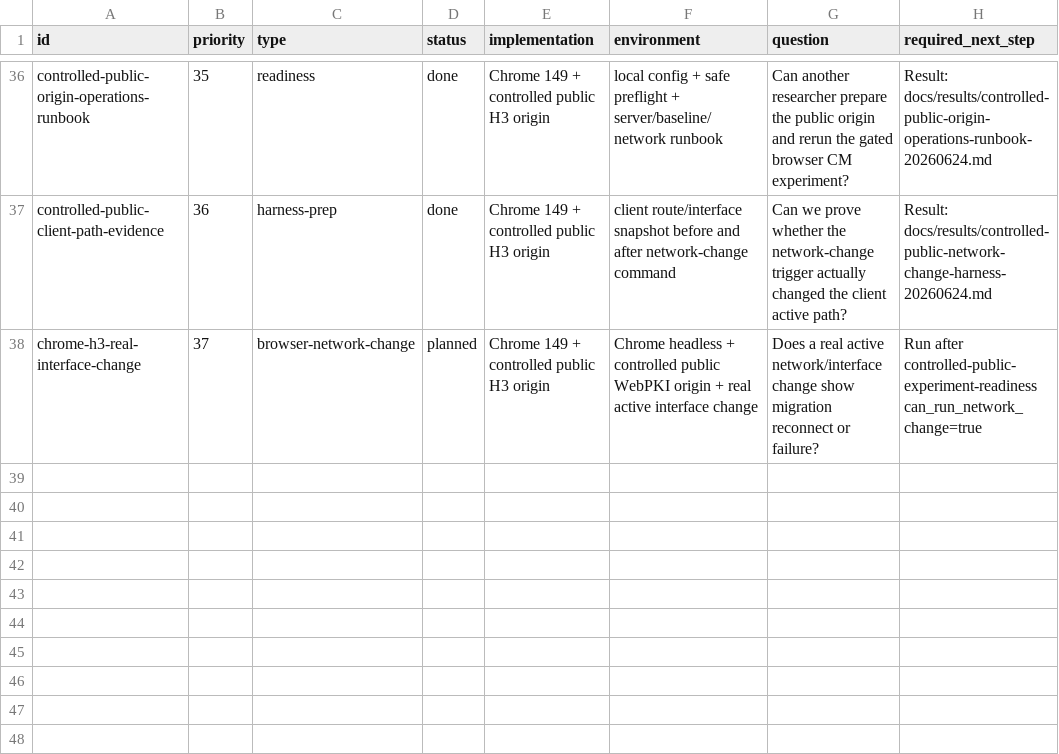
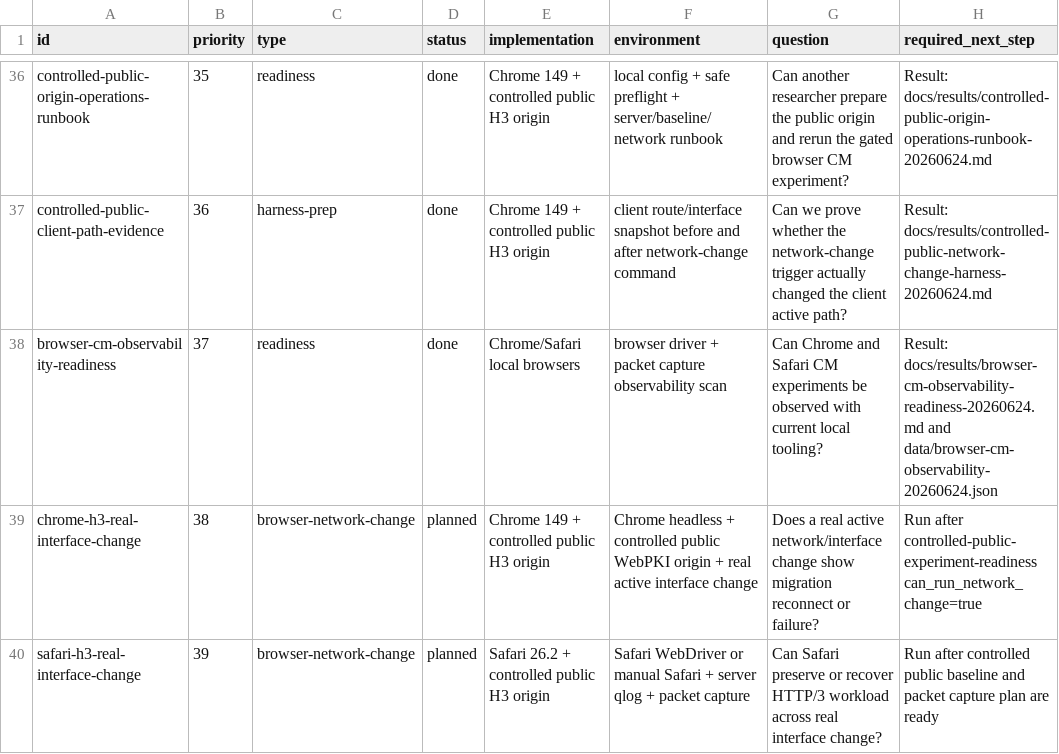
Before and after one commit to manNomi/quic-connect-migration, a CSV file: harness/manifests/experiment-matrix.csv, drawn as a sheet; only a part is shown, gaps mark what is left out.

Commit message:
docs: browser observability readiness 추가

```diff
--- a/harness/manifests/experiment-matrix.csv
+++ b/harness/manifests/experiment-matrix.csv
@@ -37,2 +37,4 @@ controlled-public-origin-operations-runbook,35,readiness,done,Chrome 149 + contr
 controlled-public-client-path-evidence,36,harness-prep,done,Chrome 149 + controlled public H3 origin,client route/interface snapshot before and after network-change command,Can we prove whether the network-change trigger actually changed the client active path?,Result: docs/results/controlled-public-network-change-harness-20260624.md
-chrome-h3-real-interface-change,37,browser-network-change,planned,Chrome 149 + controlled public H3 origin,Chrome headless + controlled public WebPKI origin + real active interface change,Does a real active network/interface change show migration reconnect or failure?,Run after controlled-public-experiment-readiness can_run_network_change=true
+browser-cm-observability-readiness,37,readiness,done,Chrome/Safari local browsers,browser driver + packet capture observability scan,Can Chrome and Safari CM experiments be observed with current local tooling?,Result: docs/results/browser-cm-observability-readiness-20260624.md and data/browser-cm-observability-20260624.json
+chrome-h3-real-interface-change,38,browser-network-change,planned,Chrome 149 + controlled public H3 origin,Chrome headless + controlled public WebPKI origin + real active interface change,Does a real active network/interface change show migration reconnect or failure?,Run after controlled-public-experiment-readiness can_run_network_change=true
+safari-h3-real-interface-change,39,browser-network-change,planned,Safari 26.2 + controlled public H3 origin,Safari WebDriver or manual Safari + server qlog + packet capture,Can Safari preserve or recover HTTP/3 workload across real interface change?,Run after controlled public baseline and packet capture plan are ready
```
Also changed, not shown: 6 other files.
